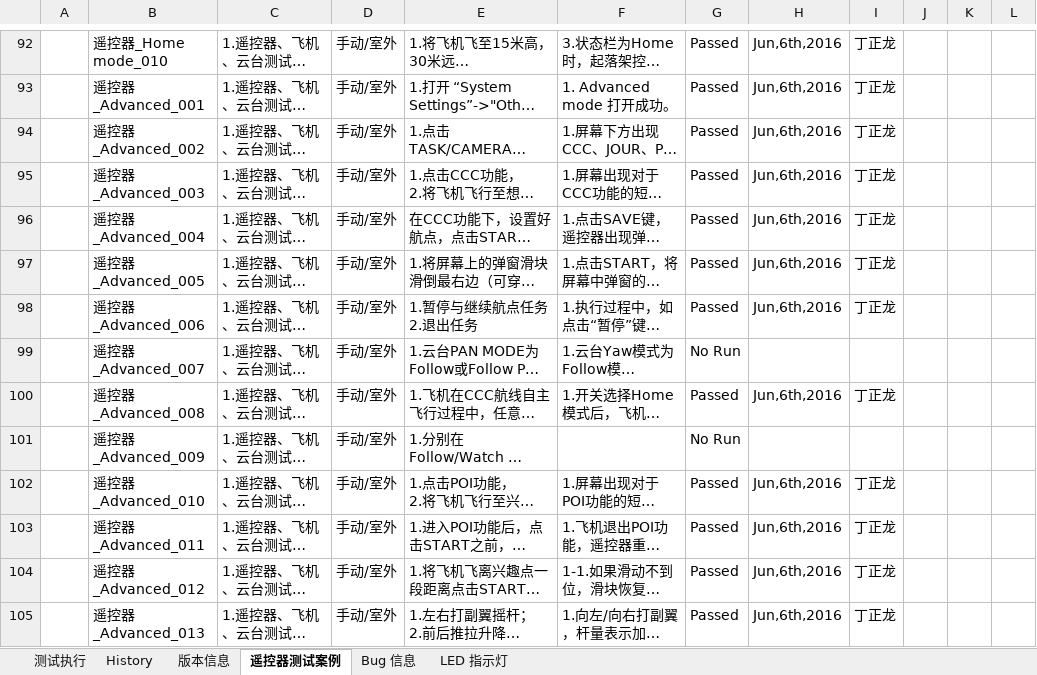
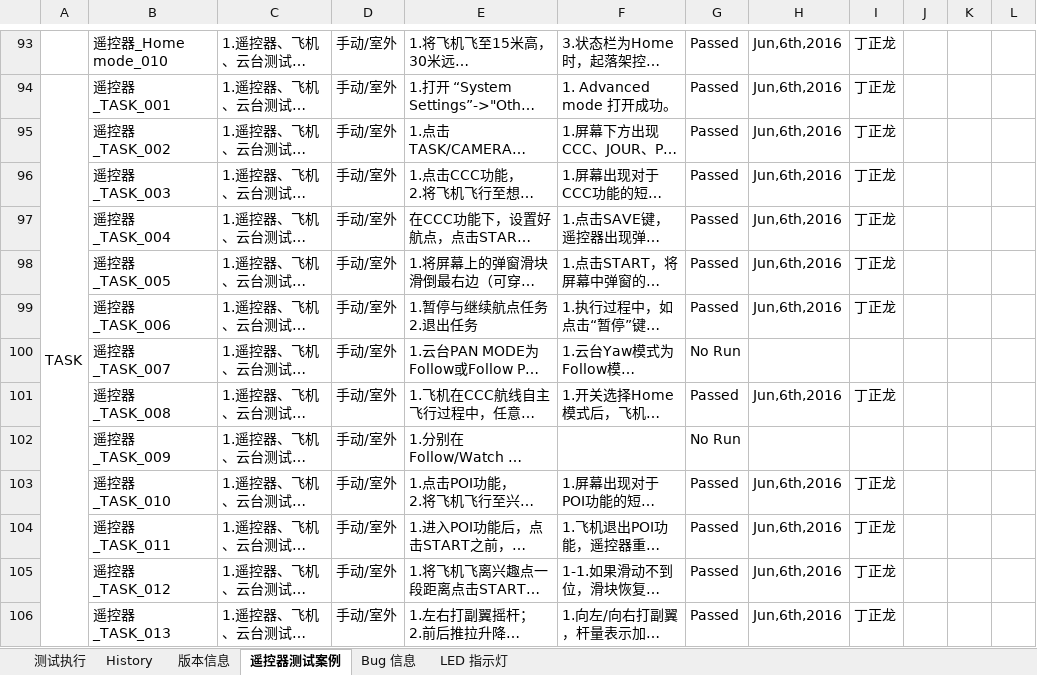
Before and after one commit to zallerting0613/YuneecDev, an Excel workbook: 1.TestCase[SW]/TestCase[ST16_Full].xlsx, sheet 遥控器测试案例, drawn as a sheet; only a part is shown, gaps mark what is left out; long unchanged cells end in …; values as stored, in another font and other column widths than the file's, no cell formats; addresses are those after the commit; the diff covers the shown part only; the diff names each change by its address in the sheet, - before the commit and + after, or states it on an @@ line.

```diff
--- a/1.TestCase[SW]/TestCase[ST16_Full].xlsx (sheet 遥控器测试案例)
+++ b/1.TestCase[SW]/TestCase[ST16_Full].xlsx (sheet 遥控器测试案例)
-A94: (empty)
+A94: TASK
+A94:A130 merged
-B94: 遥控器_Advanced_001
+B94: 遥控器_TASK_001
-B95: 遥控器_Advanced_002
+B95: 遥控器_TASK_002
-B96: 遥控器_Advanced_003
+B96: 遥控器_TASK_003
-B97: 遥控器_Advanced_004
+B97: 遥控器_TASK_004
-B98: 遥控器_Advanced_005
+B98: 遥控器_TASK_005
-B99: 遥控器_Advanced_006
+B99: 遥控器_TASK_006
-B100: 遥控器_Advanced_007
+B100: 遥控器_TASK_007
-B101: 遥控器_Advanced_008
+B101: 遥控器_TASK_008
-B102: 遥控器_Advanced_009
+B102: 遥控器_TASK_009
-B103: 遥控器_Advanced_010
+B103: 遥控器_TASK_010
-B104: 遥控器_Advanced_011
+B104: 遥控器_TASK_011
-B105: 遥控器_Advanced_012
+B105: 遥控器_TASK_012
-B106: 遥控器_Advanced_013
+B106: 遥控器_TASK_013
```
Also changed, not shown: 13 added rows, 13 removed rows, 101 edited cells and merged cells elsewhere in this sheet, sheet History, cell formats.
